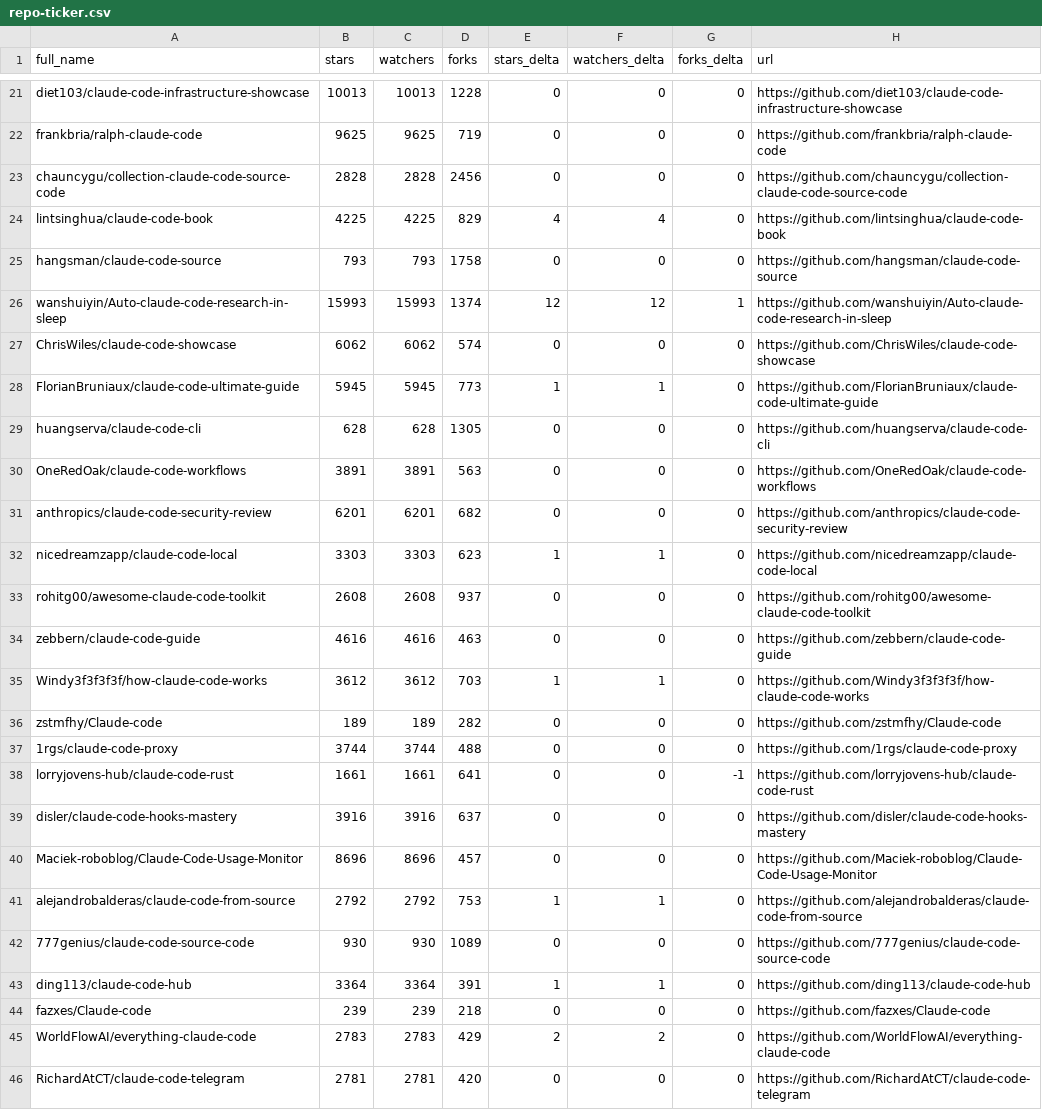
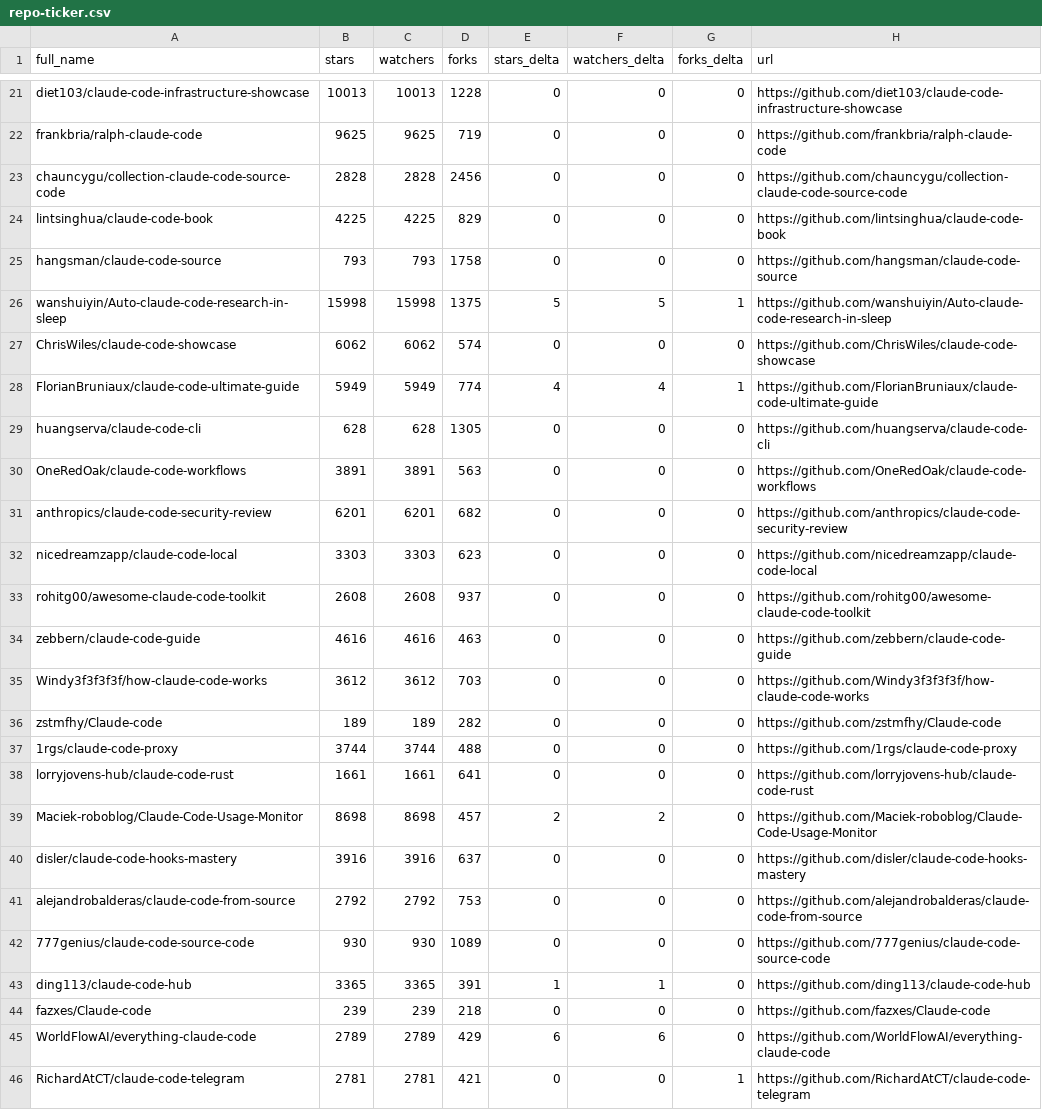
Before and after one commit to G1wrgoss/awesome-claude-code, a CSV file: data/repo-ticker.csv, drawn as a sheet; only a part is shown, gaps mark what is left out; the diff covers the shown part only.

```diff
--- a/data/repo-ticker.csv
+++ b/data/repo-ticker.csv
@@ -23,7 +23,7 @@ frankbria/ralph-claude-code,9625,9625,719,0,0,0,https://github.com/frankbria/ral
 chauncygu/collection-claude-code-source-code,2828,2828,2456,0,0,0,https://github.com/chauncygu/collection-claude-code-source-code
-lintsinghua/claude-code-book,4225,4225,829,4,4,0,https://github.com/lintsinghua/claude-code-book
+lintsinghua/claude-code-book,4225,4225,829,0,0,0,https://github.com/lintsinghua/claude-code-book
 hangsman/claude-code-source,793,793,1758,0,0,0,https://github.com/hangsman/claude-code-source
-wanshuiyin/Auto-claude-code-research-in-sleep,15993,15993,1374,12,12,1,https://github.com/wanshuiyin/Auto-claude-code-research-in-sleep
+wanshuiyin/Auto-claude-code-research-in-sleep,15998,15998,1375,5,5,1,https://github.com/wanshuiyin/Auto-claude-code-research-in-sleep
 ChrisWiles/claude-code-showcase,6062,6062,574,0,0,0,https://github.com/ChrisWiles/claude-code-showcase
-FlorianBruniaux/claude-code-ultimate-guide,5945,5945,773,1,1,0,https://github.com/FlorianBruniaux/claude-code-ultimate-guide
+FlorianBruniaux/claude-code-ultimate-guide,5949,5949,774,4,4,1,https://github.com/FlorianBruniaux/claude-code-ultimate-guide
 huangserva/claude-code-cli,628,628,1305,0,0,0,https://github.com/huangserva/claude-code-cli
@@ -31,16 +31,16 @@ OneRedOak/claude-code-workflows,3891,3891,563,0,0,0,https://github.com/OneRedOak
 anthropics/claude-code-security-review,6201,6201,682,0,0,0,https://github.com/anthropics/claude-code-security-review
-nicedreamzapp/claude-code-local,3303,3303,623,1,1,0,https://github.com/nicedreamzapp/claude-code-local
+nicedreamzapp/claude-code-local,3303,3303,623,0,0,0,https://github.com/nicedreamzapp/claude-code-local
 rohitg00/awesome-claude-code-toolkit,2608,2608,937,0,0,0,https://github.com/rohitg00/awesome-claude-code-toolkit
 zebbern/claude-code-guide,4616,4616,463,0,0,0,https://github.com/zebbern/claude-code-guide
-Windy3f3f3f3f/how-claude-code-works,3612,3612,703,1,1,0,https://github.com/Windy3f3f3f3f/how-claude-code-works
+Windy3f3f3f3f/how-claude-code-works,3612,3612,703,0,0,0,https://github.com/Windy3f3f3f3f/how-claude-code-works
 zstmfhy/Claude-code,189,189,282,0,0,0,https://github.com/zstmfhy/Claude-code
 1rgs/claude-code-proxy,3744,3744,488,0,0,0,https://github.com/1rgs/claude-code-proxy
-lorryjovens-hub/claude-code-rust,1661,1661,641,0,0,-1,https://github.com/lorryjovens-hub/claude-code-rust
+lorryjovens-hub/claude-code-rust,1661,1661,641,0,0,0,https://github.com/lorryjovens-hub/claude-code-rust
+Maciek-roboblog/Claude-Code-Usage-Monitor,8698,8698,457,2,2,0,https://github.com/Maciek-roboblog/Claude-Code-Usage-Monitor
 disler/claude-code-hooks-mastery,3916,3916,637,0,0,0,https://github.com/disler/claude-code-hooks-mastery
-Maciek-roboblog/Claude-Code-Usage-Monitor,8696,8696,457,0,0,0,https://github.com/Maciek-roboblog/Claude-Code-Usage-Monitor
-alejandrobalderas/claude-code-from-source,2792,2792,753,1,1,0,https://github.com/alejandrobalderas/claude-code-from-source
+alejandrobalderas/claude-code-from-source,2792,2792,753,0,0,0,https://github.com/alejandrobalderas/claude-code-from-source
 777genius/claude-code-source-code,930,930,1089,0,0,0,https://github.com/777genius/claude-code-source-code
-ding113/claude-code-hub,3364,3364,391,1,1,0,https://github.com/ding113/claude-code-hub
+ding113/claude-code-hub,3365,3365,391,1,1,0,https://github.com/ding113/claude-code-hub
 fazxes/Claude-code,239,239,218,0,0,0,https://github.com/fazxes/Claude-code
-WorldFlowAI/everything-claude-code,2783,2783,429,2,2,0,https://github.com/WorldFlowAI/everything-claude-code
-RichardAtCT/claude-code-telegram,2781,2781,420,0,0,0,https://github.com/RichardAtCT/claude-code-telegram
+WorldFlowAI/everything-claude-code,2789,2789,429,6,6,0,https://github.com/WorldFlowAI/everything-claude-code
+RichardAtCT/claude-code-telegram,2781,2781,421,0,0,1,https://github.com/RichardAtCT/claude-code-telegram
```
Also changed, not shown: 2 added rows, 2 removed rows, 3 moved rows and 93 edited cells elsewhere in this file, 2 other files.
